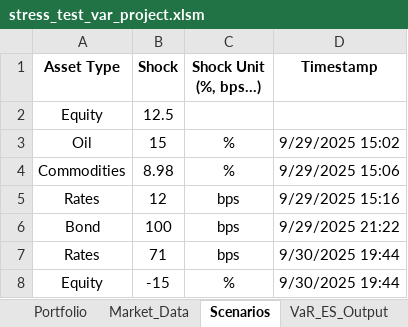
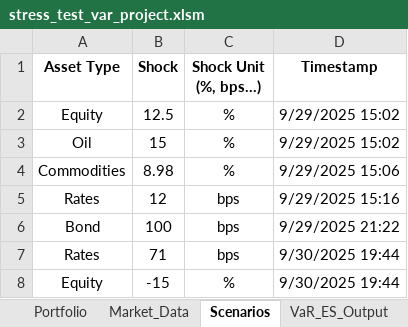
Before and after one commit to marwanferreira/portfolio-risk-simulator-vba, an Excel workbook: stress_test_var_project.xlsm, sheet Scenarios, drawn as a sheet; values as stored, in another font and other column widths than the file's, no borders; the diff names each change by its address in the sheet, - before the commit and + after, or states it on an @@ line.

```diff
--- a/stress_test_var_project.xlsm (sheet Scenarios)
+++ b/stress_test_var_project.xlsm (sheet Scenarios)
-C2 (Shock Unit (%, bps…)): (empty)
+C2 (Shock Unit (%, bps…)): %
-D2 (Timestamp): (empty)
+D2 (Timestamp): 9/29/2025 15:02
```
Also changed, not shown: sheet Market_Data, sheet VaR_ES_Output, sheet Portfolio, sheet Risk_Results.
